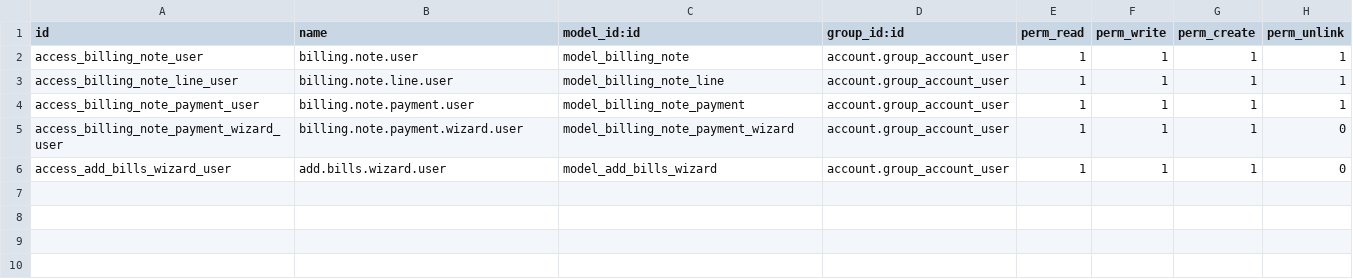
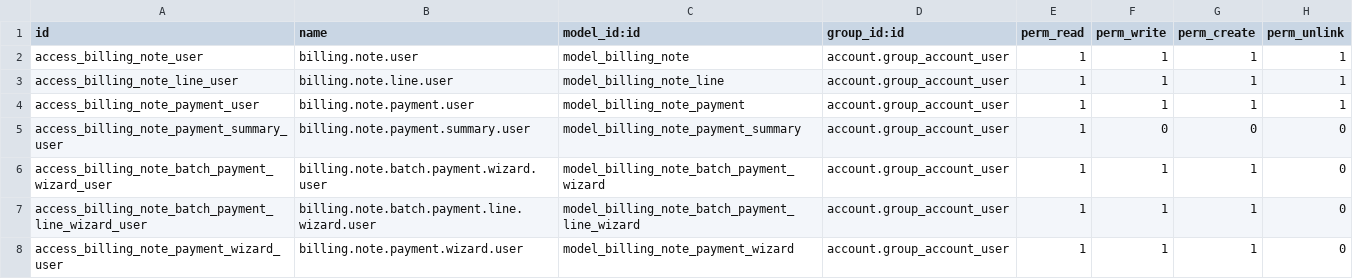
Before and after one commit to apcball/apcball, a CSV file: buz_custom_billing_note/security/ir.model.access.csv, drawn as a sheet; removed rows and columns are numbered as before the commit, all else as after; the diff names each change by its address in the sheet, - before the commit and + after, or states it on an @@ line.

```diff
--- a/buz_custom_billing_note/security/ir.model.access.csv
+++ b/buz_custom_billing_note/security/ir.model.access.csv
+row 5: access_billing_note_payment_summary_user | billing.note.payment.summary.user | model_billing_note_payment_summary | account.group_account_user | 1 | 0 | 0 | 0
+row 6: access_billing_note_batch_payment_wizard_user | billing.note.batch.payment.wizard.user | model_billing_note_batch_payment_wizard | account.group_account_user | 1 | 1 | 1 | 0
+row 7: access_billing_note_batch_payment_line_wizard_user | billing.note.batch.payment.line.wizard.user | model_billing_note_batch_payment_line_wizard | account.group_account_user | 1 | 1 | 1 | 0
-row 6: access_add_bills_wizard_user | add.bills.wizard.user | model_add_bills_wizard | account.group_account_user | 1 | 1 | 1 | 0
```
Also changed, not shown: 19 other files.
